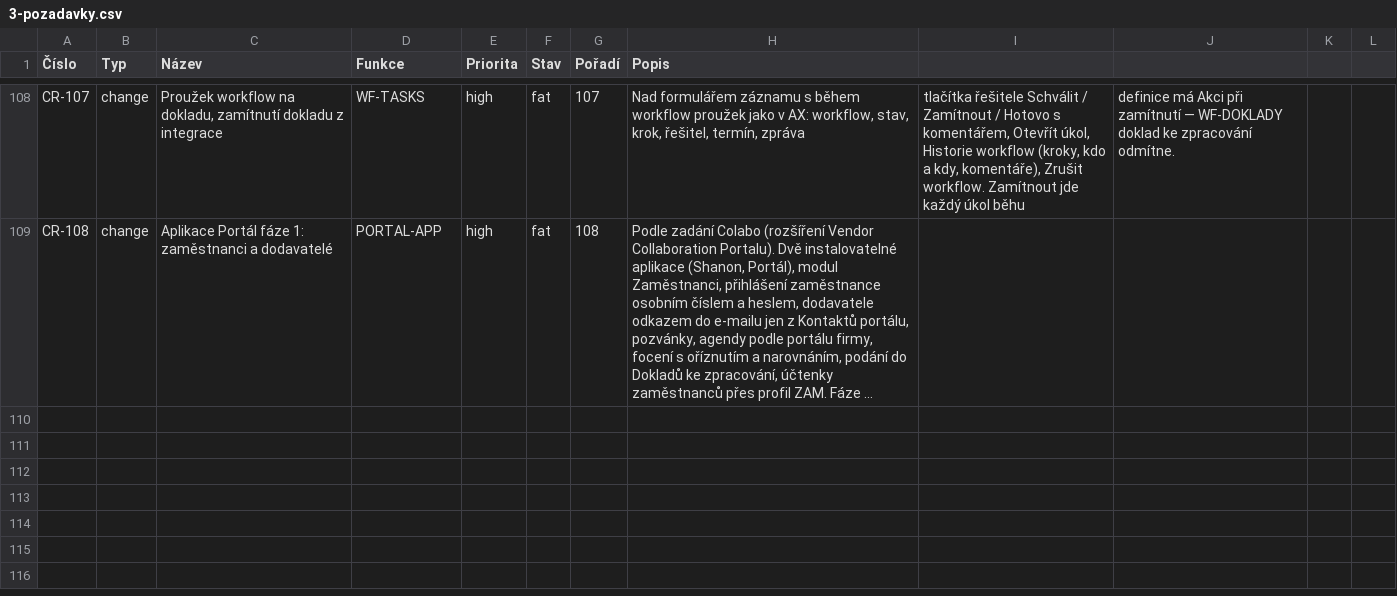
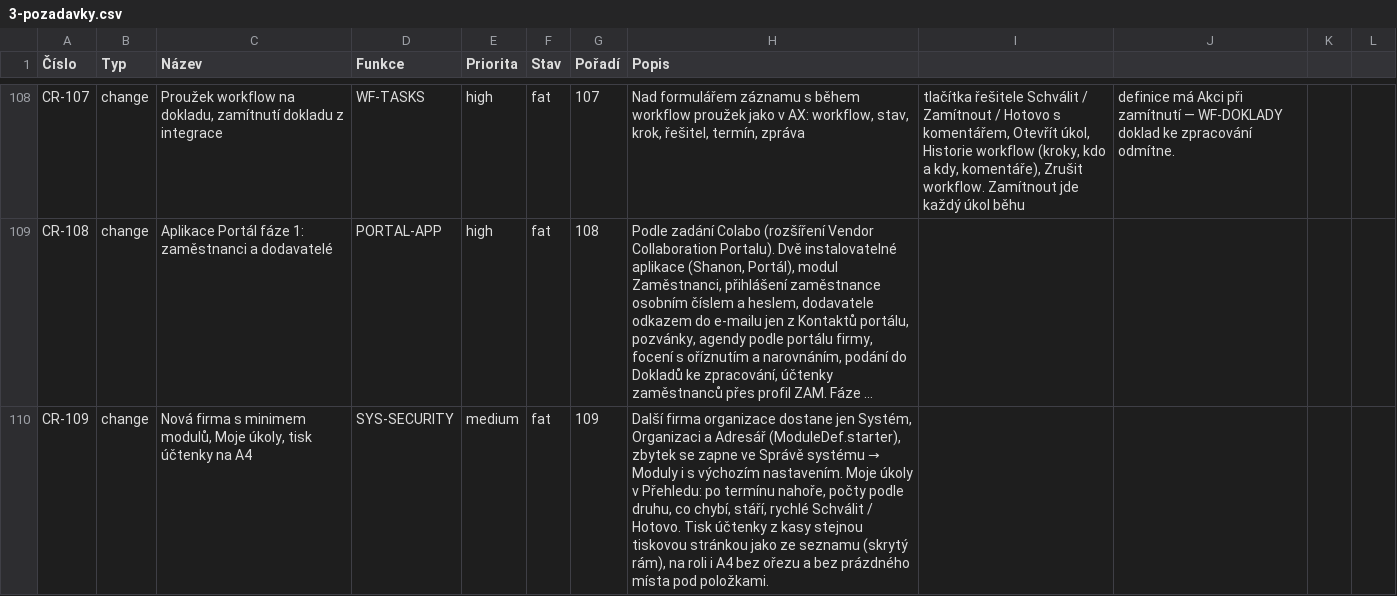
Before and after one commit to bregovic/shanon, a CSV file: docs/qa/3-pozadavky.csv, drawn as a sheet; only a part is shown, gaps mark what is left out; long unchanged cells end in …; the diff names each change by its address in the sheet, - before the commit and + after, or states it on an @@ line.

Commit message:
feat: tisk účtenky z kasy stejnou tiskovou stránkou jako ze seznamu (skrytý rám), na roli i A4 bez ořezu a mezery pod položkami; Moje úkoly v Přehledu (po termínu nahoře, počty, co chybí, stáří, rychlé Schválit / Hotovo); nová firma s minimem modulů (ModuleDef.starter), zapnutí modulu i se setupem [CR-109]

```diff
--- a/docs/qa/3-pozadavky.csv
+++ b/docs/qa/3-pozadavky.csv
+row 110: CR-109 | change | Nová firma s minimem modulů, Moje úkoly, tisk účtenky na A4 | SYS-SECURITY | medium | fat | 109 | Další firma organizace dostane jen Systém, Organizaci a Adresář (ModuleDef.starter), zbytek se zapne ve Správě systému → Moduly i s výchozím nastavením. Moje úkoly v Přehledu: po termínu nahoře, počty podle druhu, co chybí, stáří, rychlé Schválit / Hotovo. Tisk účtenky z kasy stejnou tiskovou stránkou jako ze seznamu (skrytý rám), na roli i A4 bez ořezu a bez prázdného místa pod položkami.
```
Also changed, not shown: 19 other files.
